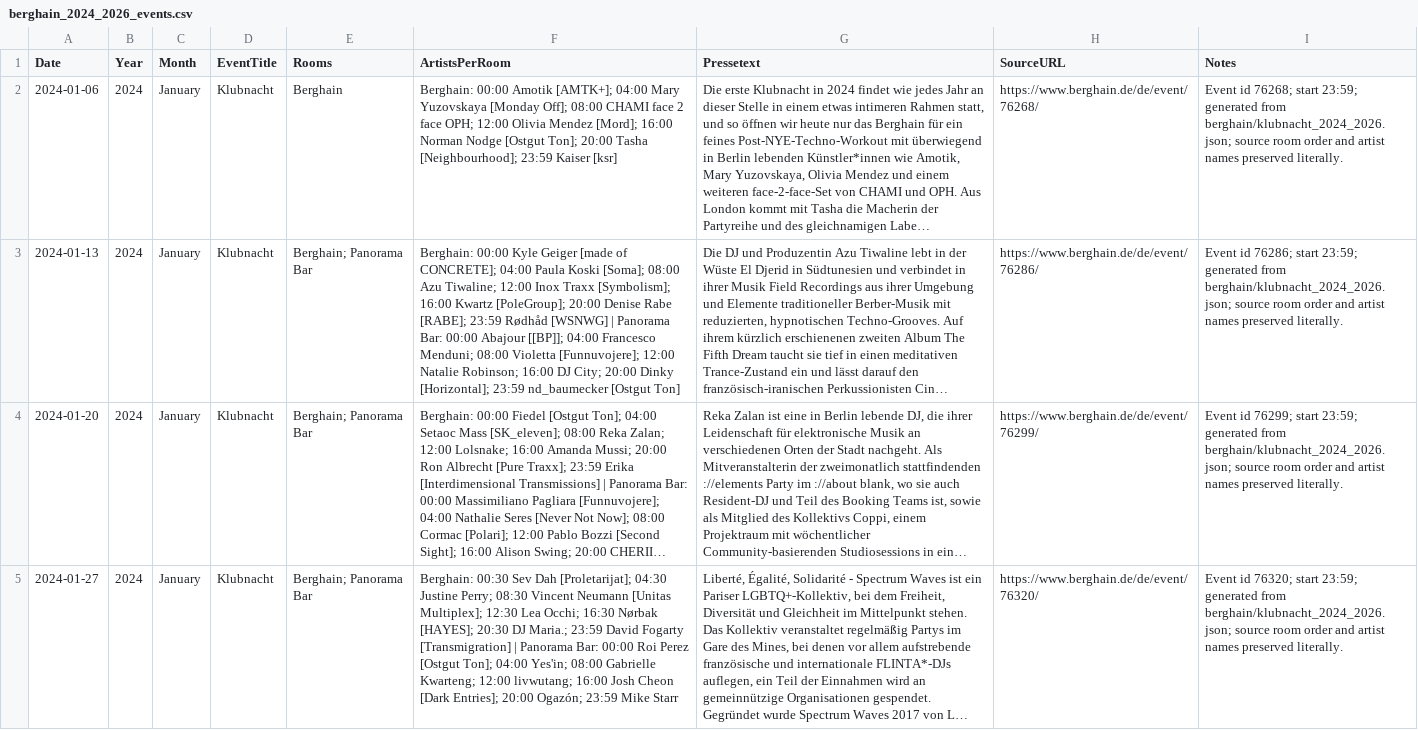
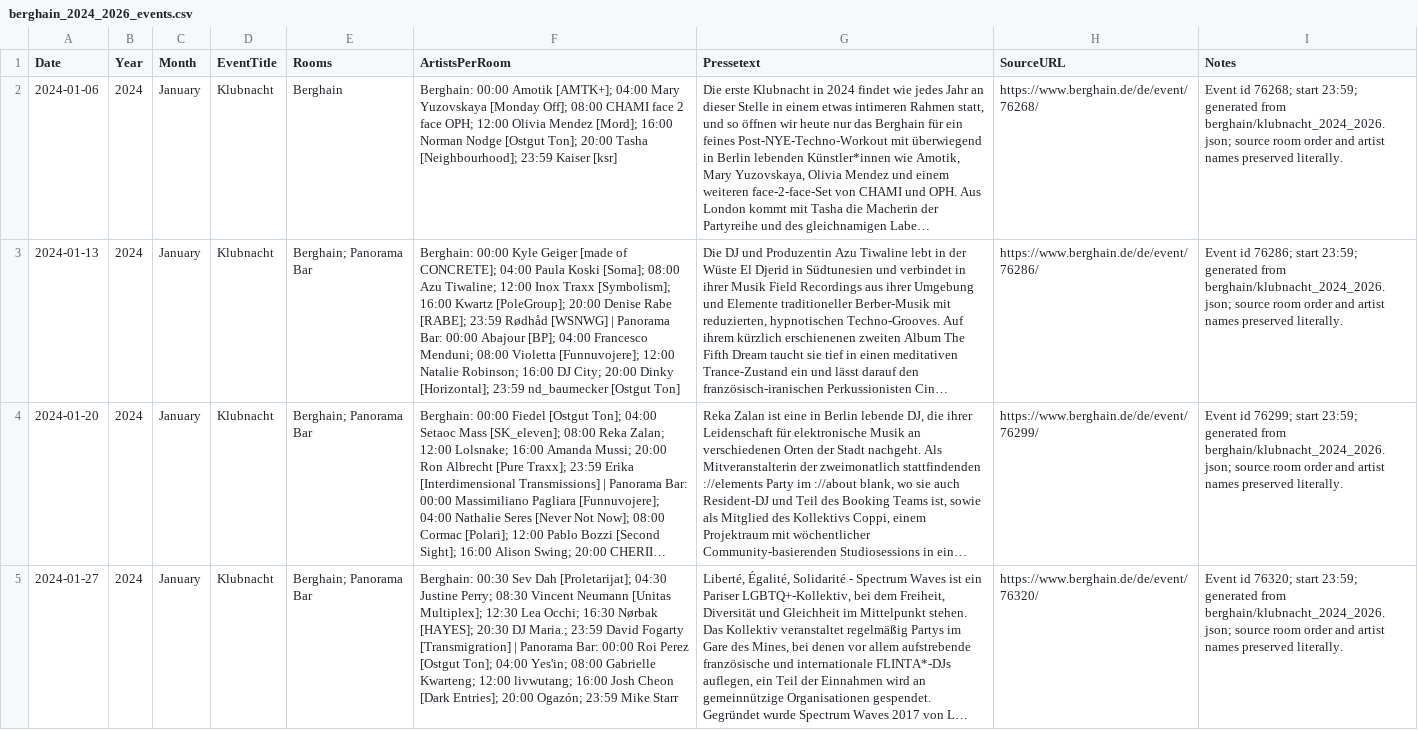
Before and after one commit to orbitIII/orbit-ii-archive, a CSV file: berghain_2024_2026_events.csv, drawn as a sheet; only a part is shown; long unchanged cells end in …; the diff covers the shown part only; the diff names each change by its address in the sheet, - before the commit and + after, or states it on an @@ line.

```diff
--- a/berghain_2024_2026_events.csv
+++ b/berghain_2024_2026_events.csv
-F3 (ArtistsPerRoom): …00:00 Abajour [[BP]]; 04:00 Francesco…
+F3 (ArtistsPerRoom): …00:00 Abajour [BP]; 04:00 Francesco…
```
Also changed, not shown: 3 edited cells elsewhere in this file.
